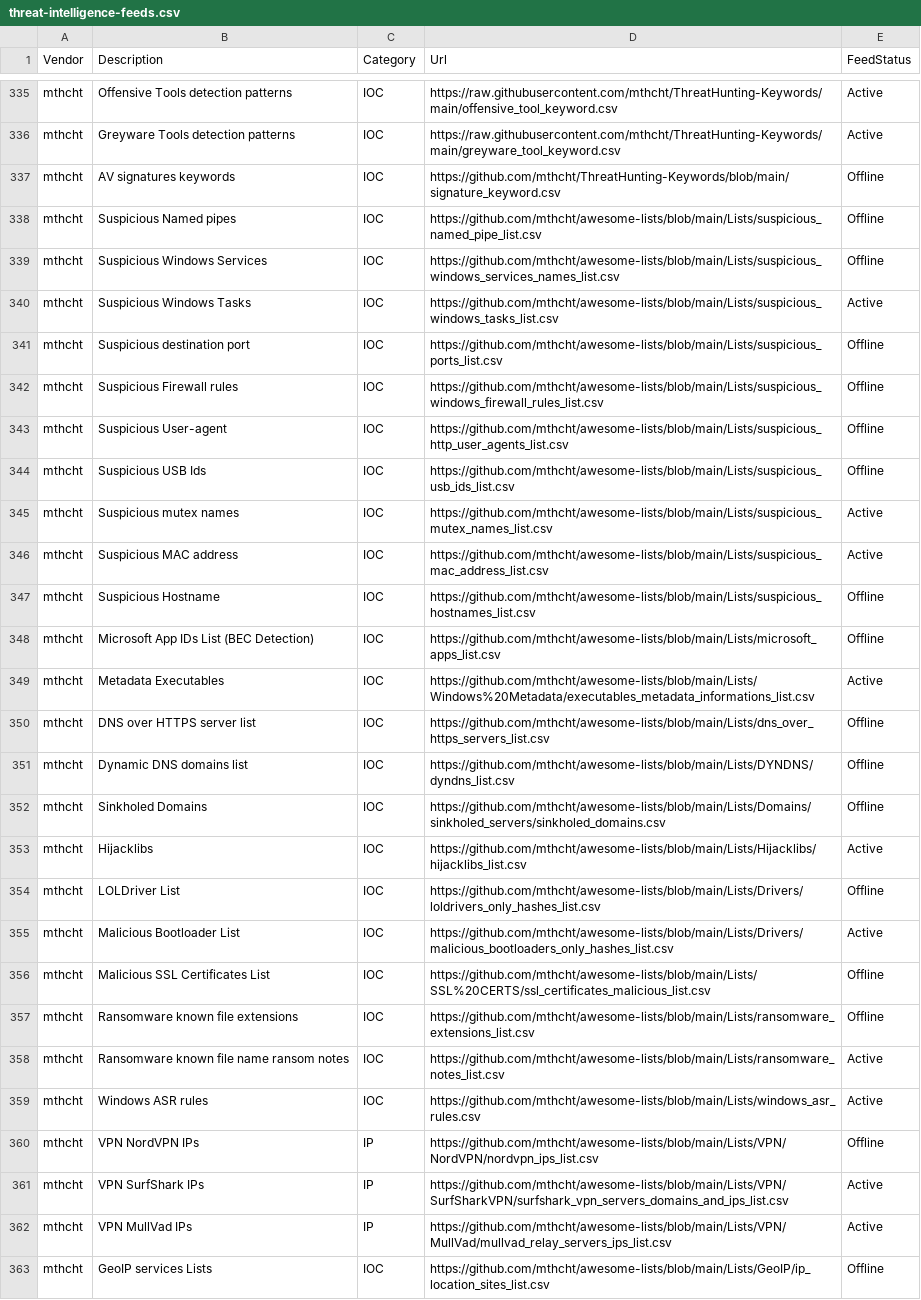
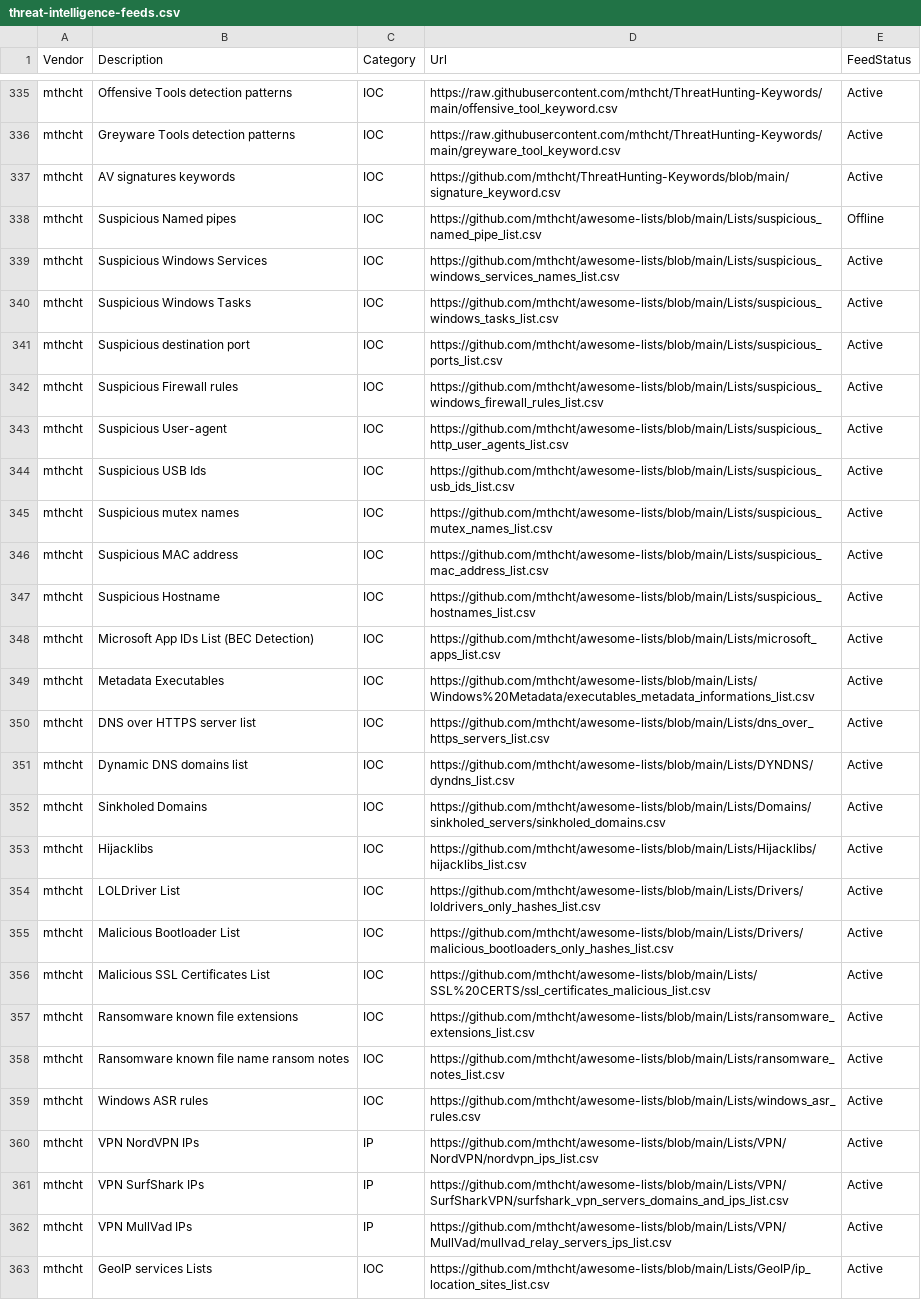
Before and after one commit to kraloveckey/threat-intelligence-feeds, a CSV file: threat-intelligence-feeds.csv, drawn as a sheet; only a part is shown, gaps mark what is left out; the diff covers the shown part only; the diff names each change by its address in the sheet, - before the commit and + after, or states it on an @@ line.

```diff
--- a/threat-intelligence-feeds.csv
+++ b/threat-intelligence-feeds.csv
-E337 (FeedStatus): Offline
+E337 (FeedStatus): Active
-E339 (FeedStatus): Offline
+E339 (FeedStatus): Active
-E341:E344 (FeedStatus): Offline
+E341:E344 (FeedStatus): Active
-E347:E348 (FeedStatus): Offline
+E347:E348 (FeedStatus): Active
-E350:E352 (FeedStatus): Offline
+E350:E352 (FeedStatus): Active
-E354 (FeedStatus): Offline
+E354 (FeedStatus): Active
-E356:E357 (FeedStatus): Offline
+E356:E357 (FeedStatus): Active
-E360 (FeedStatus): Offline
+E360 (FeedStatus): Active
-E363 (FeedStatus): Offline
+E363 (FeedStatus): Active
```
Also changed, not shown: 1 edited cell elsewhere in this file, 1 other file.
